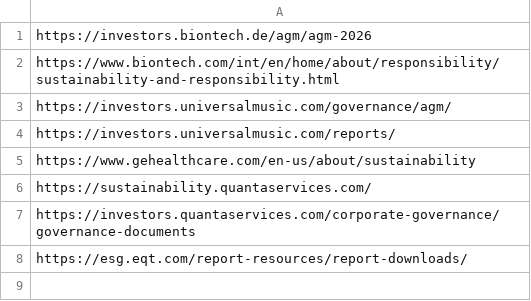
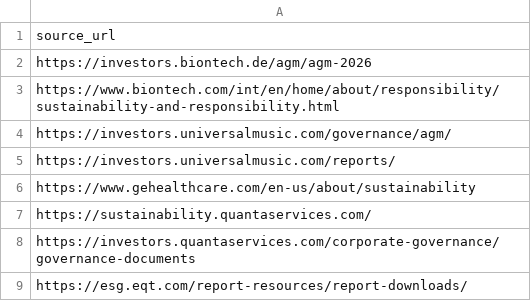
Before and after one commit to Shyam7291/document-monitor, a CSV file: test_urls.csv, drawn as a sheet.

Commit message:
Update test_urls.csv

```diff
--- a/test_urls.csv
+++ b/test_urls.csv
@@ -1 +1,2 @@
+source_url
 https://investors.biontech.de/agm/agm-2026
```
